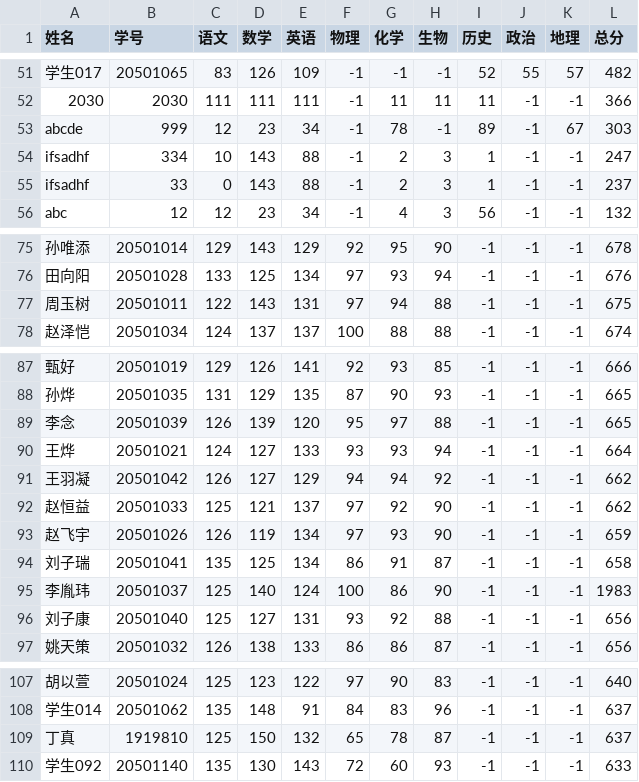
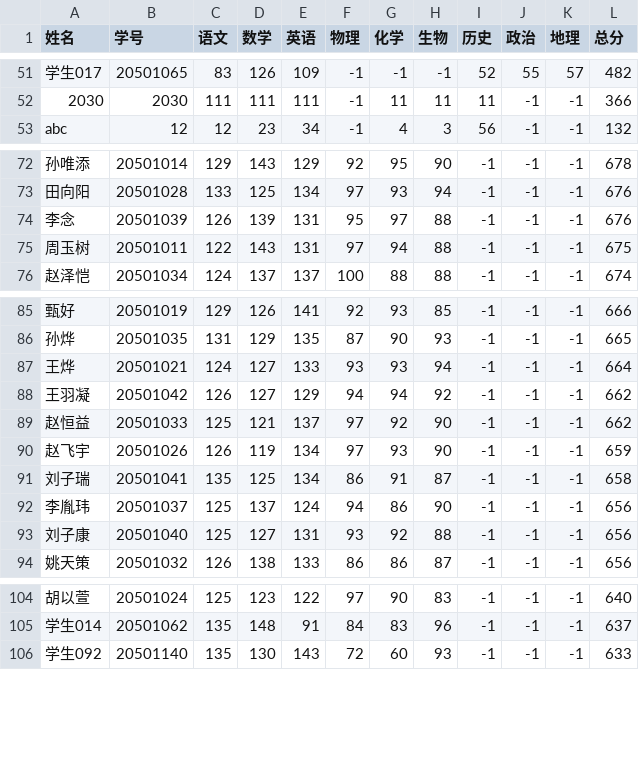
Before and after one commit to Yinwei-Yu/GradesAnalysis, a CSV file: Code/excelFiles/rankedGrades.csv, drawn as a sheet; only a part is shown, gaps mark what is left out; the diff covers the shown part only.

```diff
--- a/Code/excelFiles/rankedGrades.csv
+++ b/Code/excelFiles/rankedGrades.csv
@@ -52,5 +52,2 @@
 2030,2030,111,111,111,-1,11,11,11,-1,-1,366
-abcde,999,12,23,34,-1,78,-1,89,-1,67,303
-ifsadhf,334,10,143,88,-1,2,3,1,-1,-1,247
-ifsadhf,33,0,143,88,-1,2,3,1,-1,-1,237
 abc,12,12,23,34,-1,4,3,56,-1,-1,132
@@ -76,2 +73,3 @@ abc,12,12,23,34,-1,4,3,56,-1,-1,132
 田向阳,20501028,133,125,134,97,93,94,-1,-1,-1,676
+李念,20501039,126,139,131,95,97,88,-1,-1,-1,676
 周玉树,20501011,122,143,131,97,94,88,-1,-1,-1,675
@@ -88,3 +86,2 @@ abc,12,12,23,34,-1,4,3,56,-1,-1,132
 孙烨,20501035,131,129,135,87,90,93,-1,-1,-1,665
-李念,20501039,126,139,120,95,97,88,-1,-1,-1,665
 王烨,20501021,124,127,133,93,93,94,-1,-1,-1,664
@@ -94,3 +91,3 @@ abc,12,12,23,34,-1,4,3,56,-1,-1,132
 刘子瑞,20501041,135,125,134,86,91,87,-1,-1,-1,658
-李胤玮,20501037,125,140,124,100,86,90,-1,-1,-1,1983
+李胤玮,20501037,125,137,124,94,86,90,-1,-1,-1,656
 刘子康,20501040,125,127,131,93,92,88,-1,-1,-1,656
@@ -108,3 +105,2 @@ abc,12,12,23,34,-1,4,3,56,-1,-1,132
 学生014,20501062,135,148,91,84,83,96,-1,-1,-1,637
-丁真,1919810,125,150,132,65,78,87,-1,-1,-1,637
 学生092,20501140,135,130,143,72,60,93,-1,-1,-1,633
```
Also changed, not shown: 2 edited cells elsewhere in this file, Code/excelFiles/student_grades.csv, Code/excelFiles/users.csv, 2 other files.
